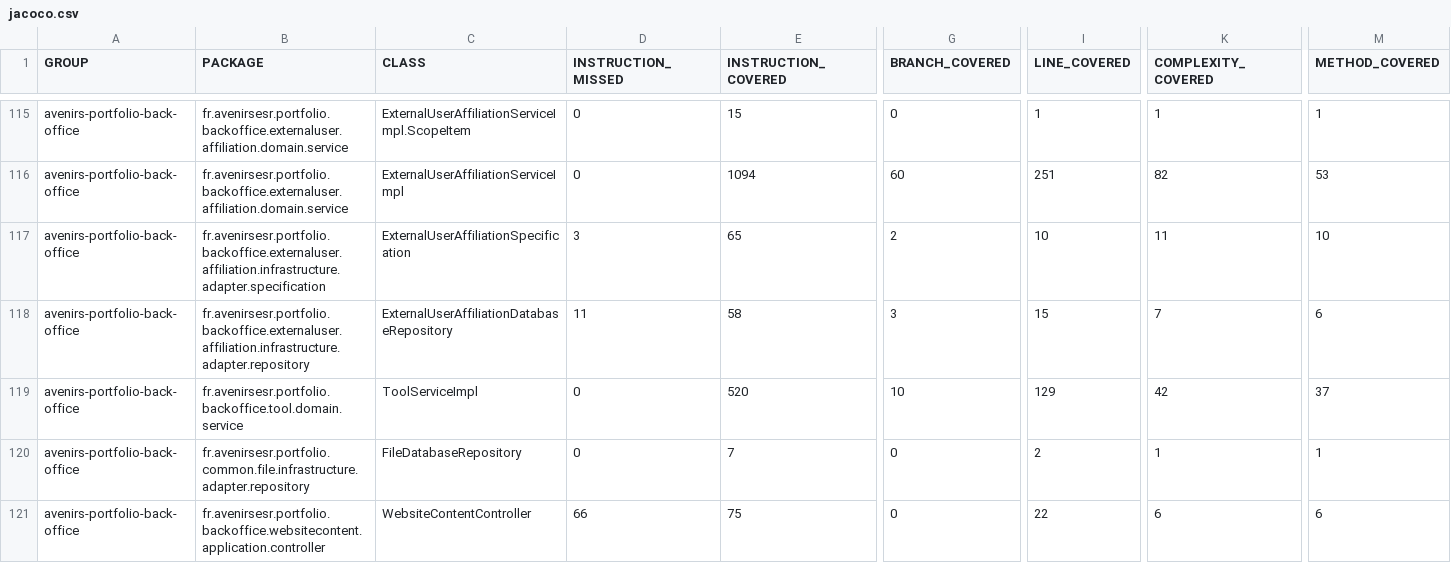
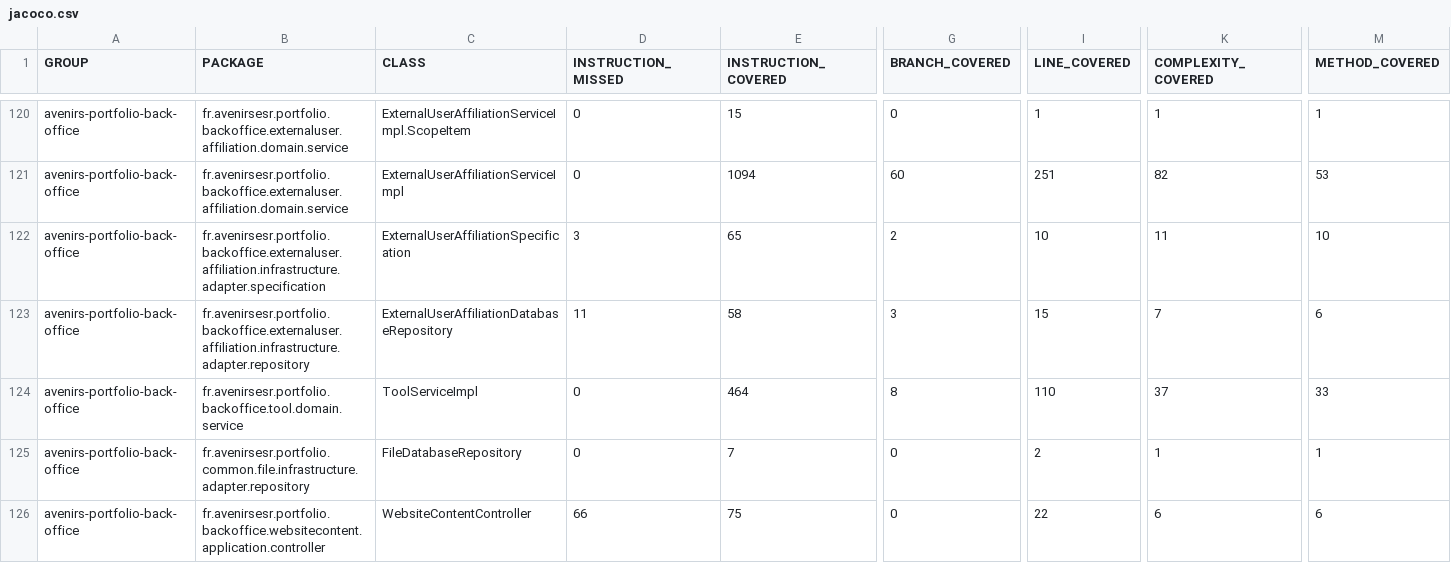
Before and after one commit to avenirs-esr/avenirs-portfolio-back-office, a CSV file: docs/jacoco-report/jacoco/jacoco.csv, drawn as a sheet; only a part is shown, gaps mark what is left out; addresses are those after the commit; the diff covers the shown part only; the diff names each change by its address in the sheet, - before the commit and + after, or states it on an @@ line.

```diff
--- a/docs/jacoco-report/jacoco/jacoco.csv
+++ b/docs/jacoco-report/jacoco/jacoco.csv
-E124 (INSTRUCTION_COVERED): 520
+E124 (INSTRUCTION_COVERED): 464
-G124 (BRANCH_COVERED): 10
+G124 (BRANCH_COVERED): 8
-I124 (LINE_COVERED): 129
+I124 (LINE_COVERED): 110
-K124 (COMPLEXITY_COVERED): 42
+K124 (COMPLEXITY_COVERED): 37
-M124 (METHOD_COVERED): 37
+M124 (METHOD_COVERED): 33
```
Also changed, not shown: 5 added rows and 8 edited cells elsewhere in this file, 34 other files.
